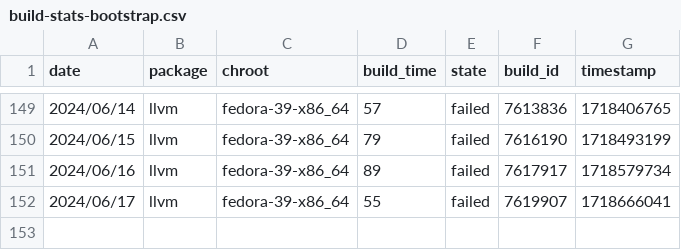
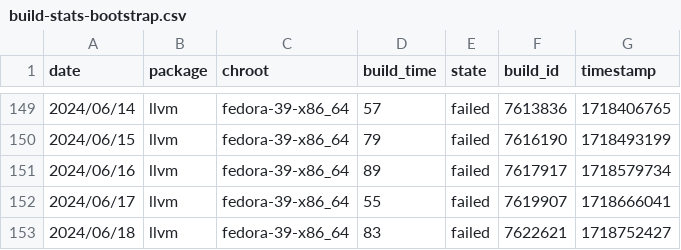
Before and after one commit to fedora-llvm-team/llvm-snapshots, a CSV file: build-stats-bootstrap.csv, drawn as a sheet; only a part is shown, gaps mark what is left out.

```diff
--- a/build-stats-bootstrap.csv
+++ b/build-stats-bootstrap.csv
@@ -152 +152,2 @@ date,package,chroot,build_time,state,build_id,timestamp
 2024/06/17,llvm,fedora-39-x86_64,55,failed,7619907,1718666041
+2024/06/18,llvm,fedora-39-x86_64,83,failed,7622621,1718752427
```
Also changed, not shown: build-stats-big-merge.csv, 3 other files.
